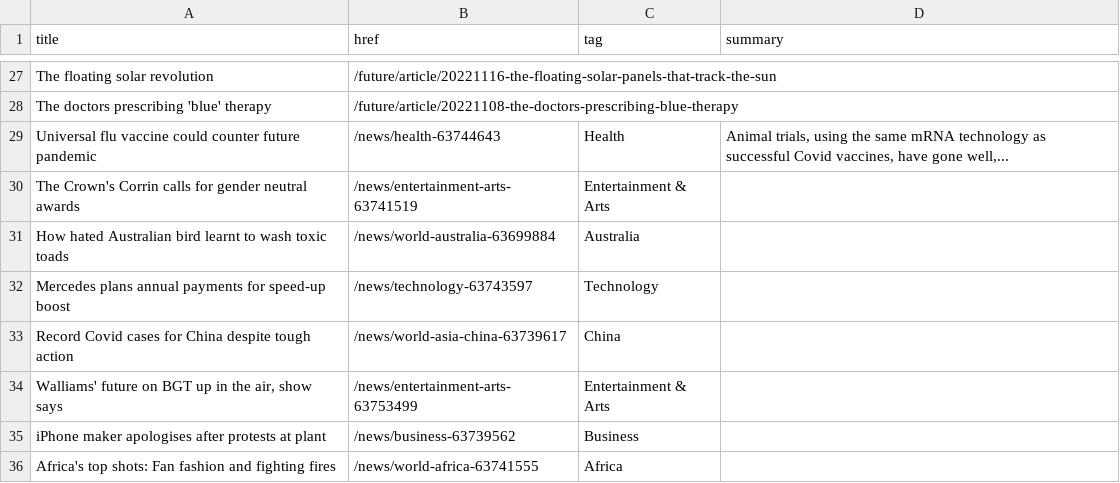
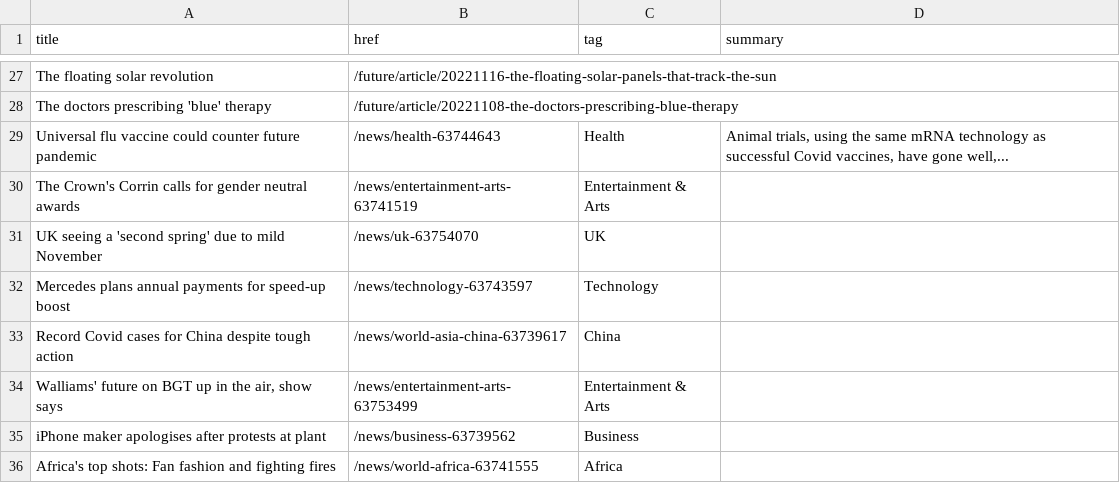
Before and after one commit to jsoma/autoscraper-changes, a CSV file: bbc-headlines.csv, drawn as a sheet; only a part is shown, gaps mark what is left out; removed rows and columns are numbered as before the commit, all else as after; the diff covers the shown part only; the diff names each change by its address in the sheet, - before the commit and + after, or states it on an @@ line.

```diff
--- a/bbc-headlines.csv
+++ b/bbc-headlines.csv
-row 31: How hated Australian bird learnt to wash toxic toads | /news/world-australia-63699884 | Australia
+row 31: UK seeing a 'second spring' due to mild November | /news/uk-63754070 | UK
```
Also changed, not shown: 7 added rows, 7 removed rows, 1 moved row and 15 edited cells elsewhere in this file.
